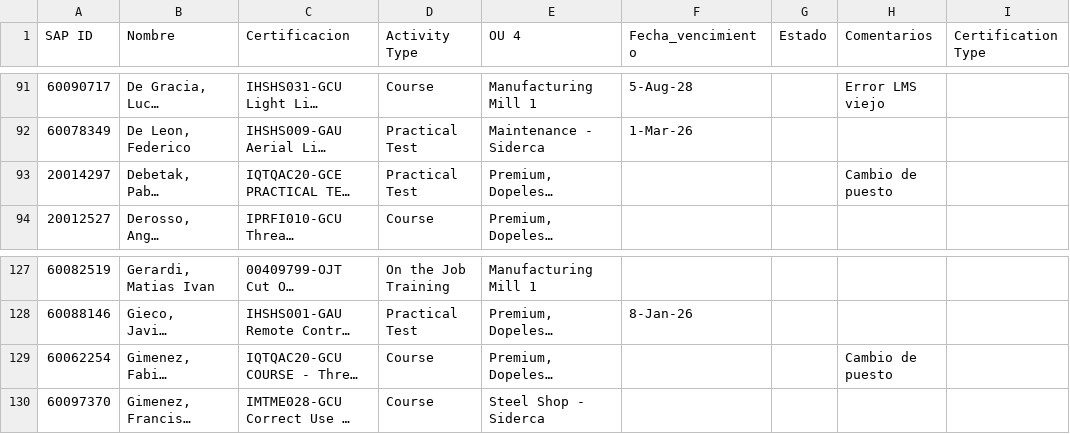
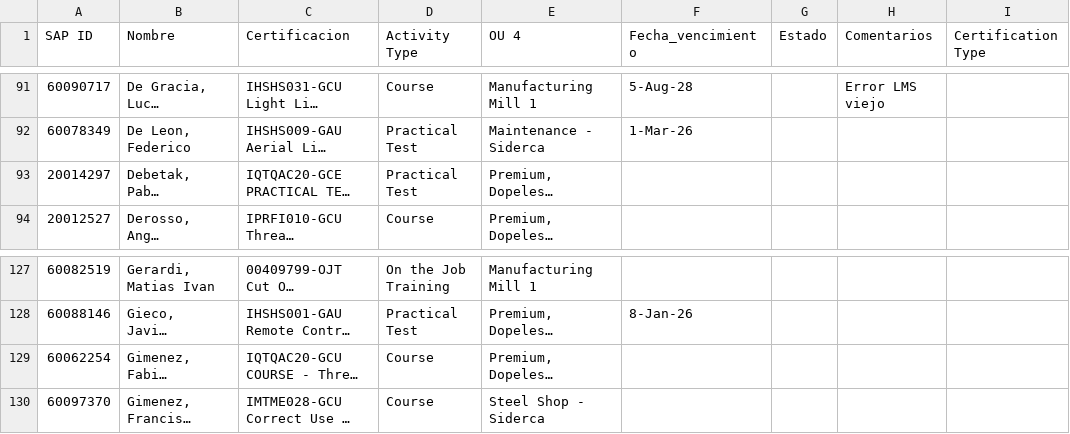
Before and after one commit to PaoBarreto99/TUSiderca, a CSV file: certificaciones.csv, drawn as a sheet; only a part is shown, gaps mark what is left out; long unchanged cells end in …; the diff covers the shown part only; the diff names each change by its address in the sheet, - before the commit and + after, or states it on an @@ line.

```diff
--- a/certificaciones.csv
+++ b/certificaciones.csv
-H93 (Comentarios): Cambio de puesto
+H93 (Comentarios): (empty)
-H129 (Comentarios): Cambio de puesto
+H129 (Comentarios): (empty)
```
Also changed, not shown: 8 edited cells elsewhere in this file.
